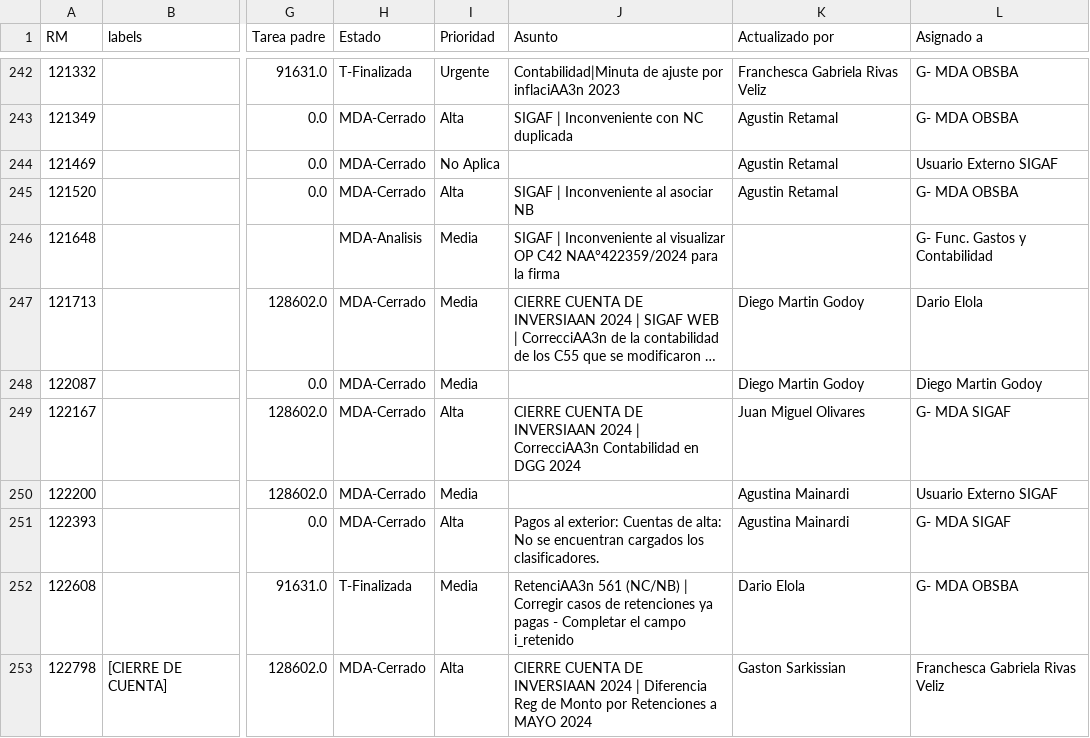
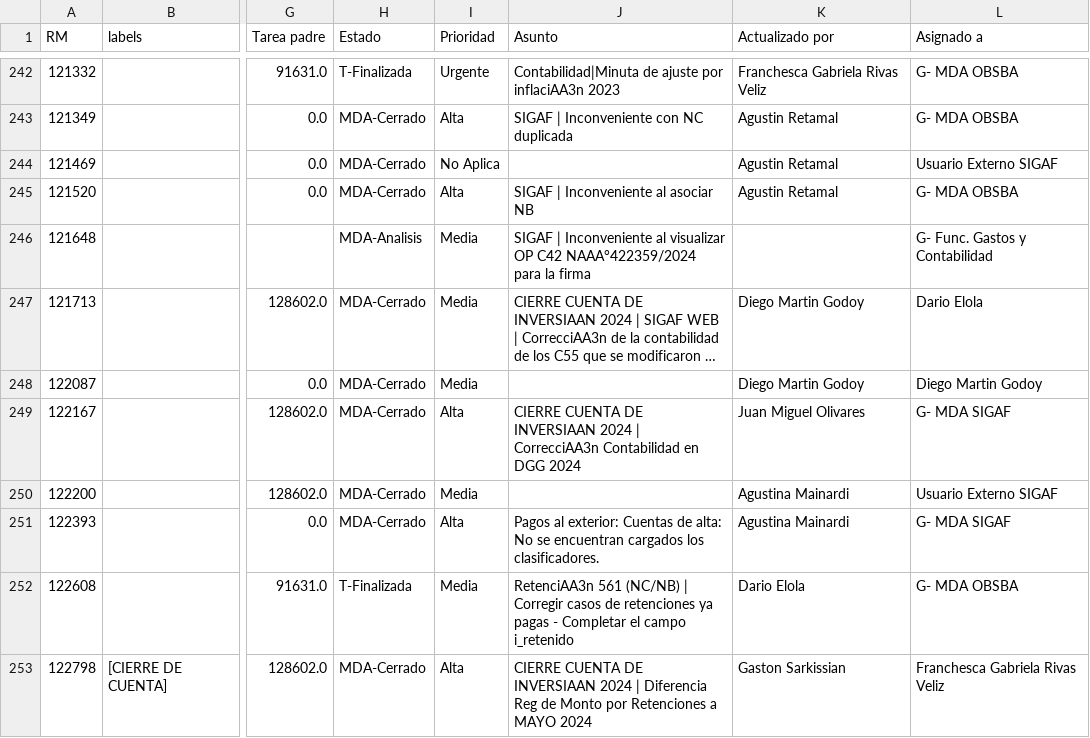
Before and after one commit to darioelola/Archivos, a CSV file: BD_RM.csv, drawn as a sheet; only a part is shown, gaps mark what is left out; long unchanged cells end in …; the diff names each change by its address in the sheet, - before the commit and + after, or states it on an @@ line.

Commit message:
Actualización completa con limpieza y normalización

```diff
--- a/BD_RM.csv
+++ b/BD_RM.csv
-J246 (Asunto): …OP C42 NAA°422359/2024 para la…
+J246 (Asunto): …OP C42 NAAA°422359/2024 para la…
```
